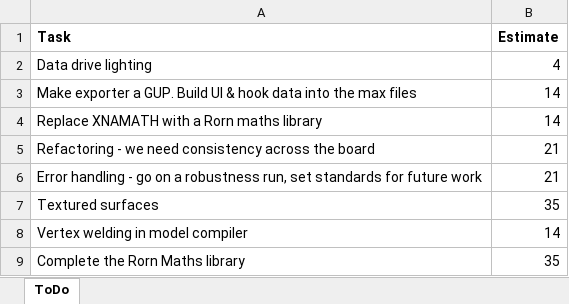
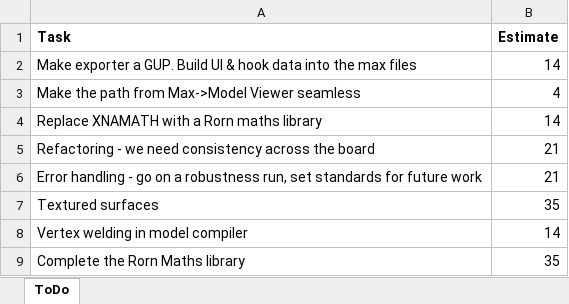
Before and after one commit to JonnyRivers/rorn, an Excel workbook: ToDo.xlsx, sheet ToDo, drawn as a sheet; values as stored, in another font and other column widths than the file's, no borders; removed rows and columns are numbered as before the commit, all else as after; the diff names each change by its address in the sheet, - before the commit and + after, or states it on an @@ line.

Commit message:
Lighting is now driven my engine client. Fixed bug in untextured shader. Model to view is now an argument to the model viewer.

```diff
--- a/ToDo.xlsx (sheet ToDo)
+++ b/ToDo.xlsx (sheet ToDo)
-row 2: Data drive lighting | 4
+row 3: Make the path from Max->Model Viewer seamless | 4
```
Also changed, not shown: 17 other files.
